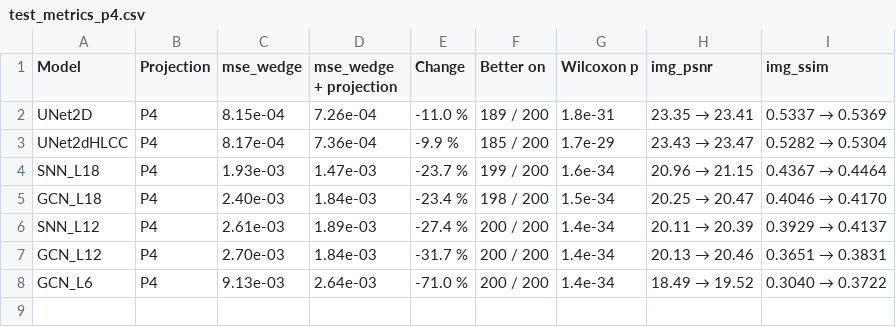
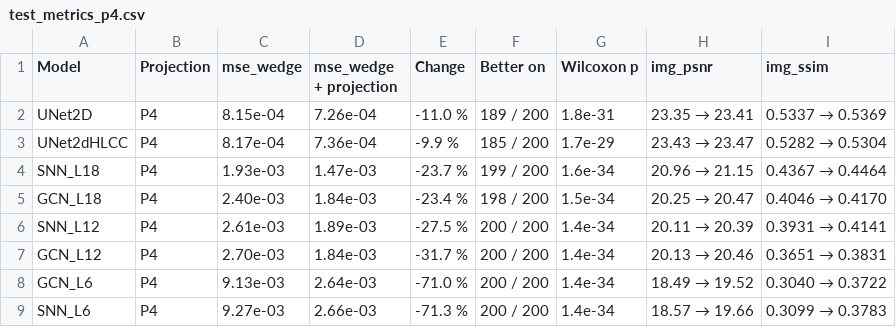
Before and after one commit to julian-dqtr/dbt_sinogram, a CSV file: results/tables/test_metrics_p4.csv, drawn as a sheet.

```diff
--- a/results/tables/test_metrics_p4.csv
+++ b/results/tables/test_metrics_p4.csv
@@ -5,4 +5,5 @@ SNN_L18,P4,1.93e-03,1.47e-03,-23.7 %,199 / 200,1.6e-34,20.96 → 21.15,0.4367
 GCN_L18,P4,2.40e-03,1.84e-03,-23.4 %,198 / 200,1.5e-34,20.25 → 20.47,0.4046 → 0.4170
-SNN_L12,P4,2.61e-03,1.89e-03,-27.4 %,200 / 200,1.4e-34,20.11 → 20.39,0.3929 → 0.4137
+SNN_L12,P4,2.61e-03,1.89e-03,-27.5 %,200 / 200,1.4e-34,20.11 → 20.39,0.3931 → 0.4141
 GCN_L12,P4,2.70e-03,1.84e-03,-31.7 %,200 / 200,1.4e-34,20.13 → 20.46,0.3651 → 0.3831
 GCN_L6,P4,9.13e-03,2.64e-03,-71.0 %,200 / 200,1.4e-34,18.49 → 19.52,0.3040 → 0.3722
+SNN_L6,P4,9.27e-03,2.66e-03,-71.3 %,200 / 200,1.4e-34,18.57 → 19.66,0.3099 → 0.3783
```
Also changed, not shown: results/tables/angular_reach.csv, results/tables/angular_reach_p4.csv, 52 other files.
